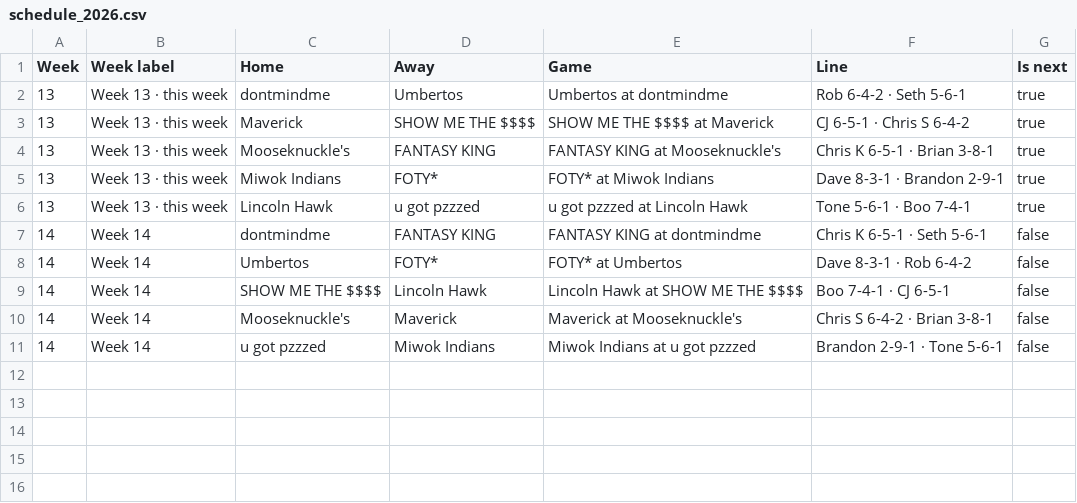
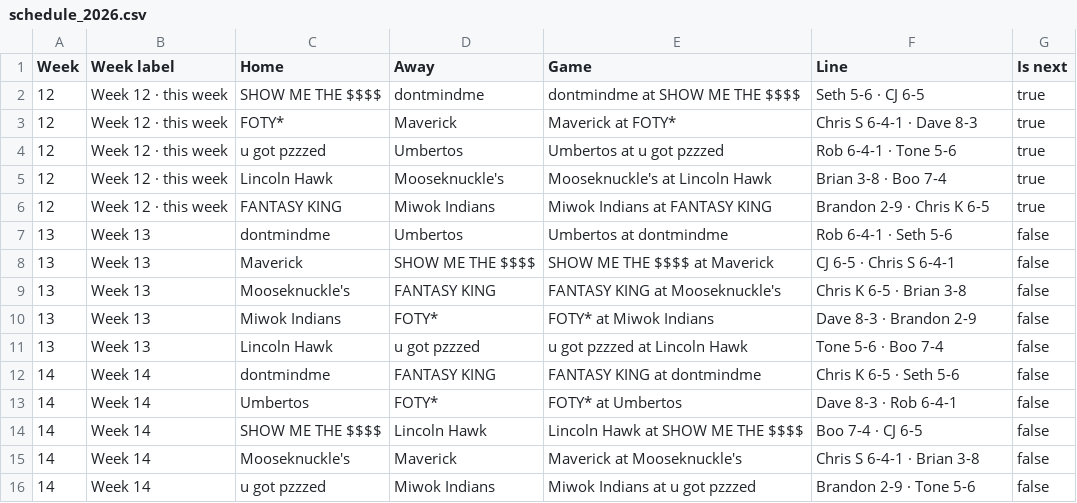
Before and after one commit to sethnobmann/petalocos-live, a CSV file: data/schedule_2026.csv, drawn as a sheet.

```diff
--- a/data/schedule_2026.csv
+++ b/data/schedule_2026.csv
@@ -1,11 +1,16 @@
 Week,Week label,Home,Away,Game,Line,Is next
-13,Week 13 · this week,dontmindme,Umbertos,Umbertos at dontmindme,Rob 6-4-2 · Seth 5-6-1,true
-13,Week 13 · this week,Maverick,SHOW ME THE $$$$,SHOW ME THE $$$$ at Maverick,CJ 6-5-1 · Chris S 6-4-2,true
-13,Week 13 · this week,Mooseknuckle's,FANTASY KING,FANTASY KING at Mooseknuckle's,Chris K 6-5-1 · Brian 3-8-1,true
-13,Week 13 · this week,Miwok Indians,FOTY*,FOTY* at Miwok Indians,Dave 8-3-1 · Brandon 2-9-1,true
-13,Week 13 · this week,Lincoln Hawk,u got pzzzed,u got pzzzed at Lincoln Hawk,Tone 5-6-1 · Boo 7-4-1,true
-14,Week 14,dontmindme,FANTASY KING,FANTASY KING at dontmindme,Chris K 6-5-1 · Seth 5-6-1,false
-14,Week 14,Umbertos,FOTY*,FOTY* at Umbertos,Dave 8-3-1 · Rob 6-4-2,false
-14,Week 14,SHOW ME THE $$$$,Lincoln Hawk,Lincoln Hawk at SHOW ME THE $$$$,Boo 7-4-1 · CJ 6-5-1,false
-14,Week 14,Mooseknuckle's,Maverick,Maverick at Mooseknuckle's,Chris S 6-4-2 · Brian 3-8-1,false
-14,Week 14,u got pzzzed,Miwok Indians,Miwok Indians at u got pzzzed,Brandon 2-9-1 · Tone 5-6-1,false
+12,Week 12 · this week,SHOW ME THE $$$$,dontmindme,dontmindme at SHOW ME THE $$$$,Seth 5-6 · CJ 6-5,true
+12,Week 12 · this week,FOTY*,Maverick,Maverick at FOTY*,Chris S 6-4-1 · Dave 8-3,true
+12,Week 12 · this week,u got pzzzed,Umbertos,Umbertos at u got pzzzed,Rob 6-4-1 · Tone 5-6,true
+12,Week 12 · this week,Lincoln Hawk,Mooseknuckle's,Mooseknuckle's at Lincoln Hawk,Brian 3-8 · Boo 7-4,true
+12,Week 12 · this week,FANTASY KING,Miwok Indians,Miwok Indians at FANTASY KING,Brandon 2-9 · Chris K 6-5,true
+13,Week 13,dontmindme,Umbertos,Umbertos at dontmindme,Rob 6-4-1 · Seth 5-6,false
+13,Week 13,Maverick,SHOW ME THE $$$$,SHOW ME THE $$$$ at Maverick,CJ 6-5 · Chris S 6-4-1,false
+13,Week 13,Mooseknuckle's,FANTASY KING,FANTASY KING at Mooseknuckle's,Chris K 6-5 · Brian 3-8,false
+13,Week 13,Miwok Indians,FOTY*,FOTY* at Miwok Indians,Dave 8-3 · Brandon 2-9,false
+13,Week 13,Lincoln Hawk,u got pzzzed,u got pzzzed at Lincoln Hawk,Tone 5-6 · Boo 7-4,false
+14,Week 14,dontmindme,FANTASY KING,FANTASY KING at dontmindme,Chris K 6-5 · Seth 5-6,false
+14,Week 14,Umbertos,FOTY*,FOTY* at Umbertos,Dave 8-3 · Rob 6-4-1,false
+14,Week 14,SHOW ME THE $$$$,Lincoln Hawk,Lincoln Hawk at SHOW ME THE $$$$,Boo 7-4 · CJ 6-5,false
+14,Week 14,Mooseknuckle's,Maverick,Maverick at Mooseknuckle's,Chris S 6-4-1 · Brian 3-8,false
+14,Week 14,u got pzzzed,Miwok Indians,Miwok Indians at u got pzzzed,Brandon 2-9 · Tone 5-6,false
```
Also changed, not shown: data/games_2026.csv, data/season_2026.csv, 4 other files.
